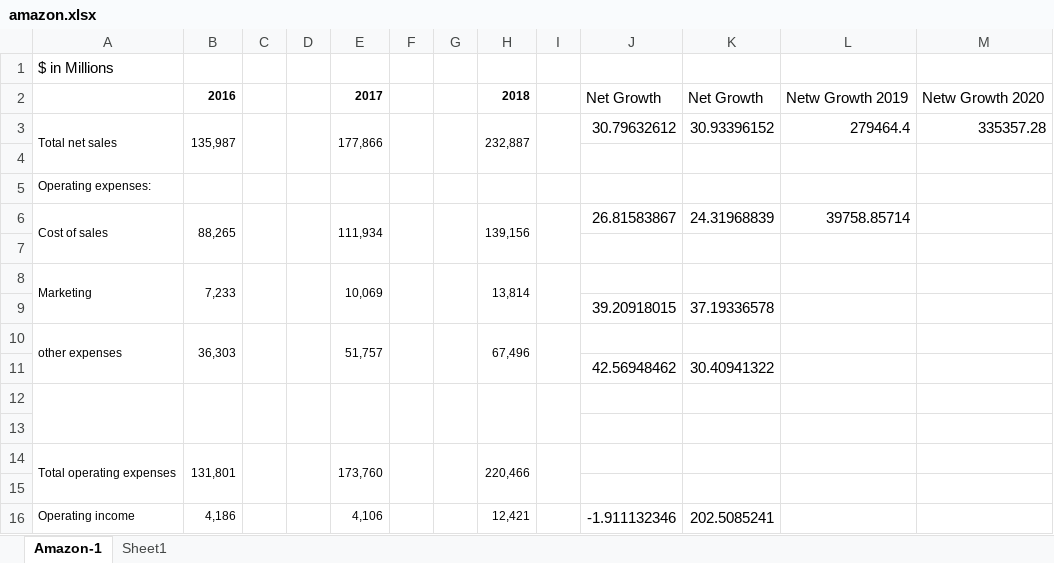
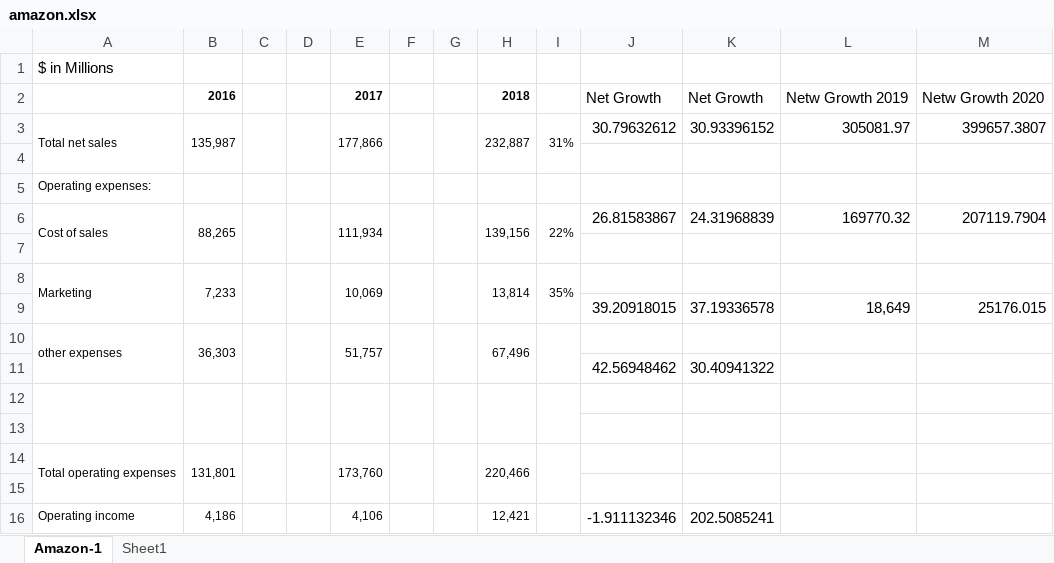
Before and after one commit to Dragonfly99/Aamazon-Stats, an Excel workbook: amazon.xlsx, sheet Amazon-1, drawn as a sheet; values as stored, in another font and other column widths than the file's, no borders; the diff names each change by its address in the sheet, - before the commit and + after, or states it on an @@ line.

Commit message:
Updated formulas. Near completion

```diff
--- a/amazon.xlsx (sheet Amazon-1)
+++ b/amazon.xlsx (sheet Amazon-1)
-I3: (empty)
+I3: 31%
-L3: 279464.4
+L3: 305081.97
-M3: 335357.28
+M3: 399657.3807
-I6: (empty)
+I6: 22%
-L6: 39758.85714
+L6: 169770.32
-M6: (empty)
+M6: 207119.7904
-I8: (empty)
+I8: 35%
-L9: (empty)
+L9: 18,649
-M9: (empty)
+M9: 25176.015
```
